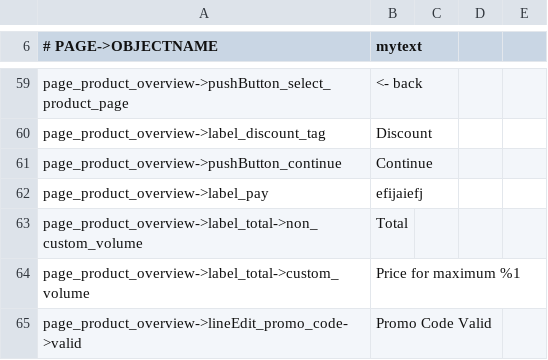
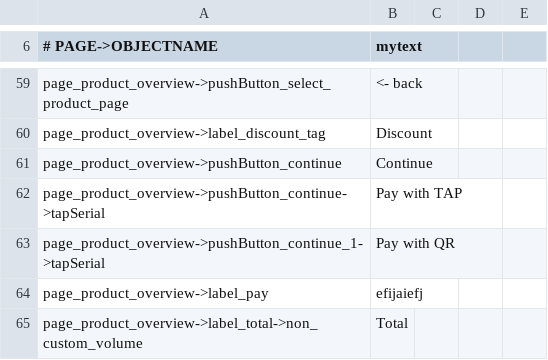
Before and after one commit to opensoapstand/station_computer, a CSV file: ui/references/templates/default/ui_texts.csv, drawn as a sheet; only a part is shown, gaps mark what is left out; the shorter side is filled out with more unchanged rows.

Commit message:
Tap + QR in overview page

```diff
--- a/ui/references/templates/default/ui_texts.csv
+++ b/ui/references/templates/default/ui_texts.csv
@@ -61,2 +61,4 @@ page_product_overview->label_discount_tag,Discount
 page_product_overview->pushButton_continue,Continue
+page_product_overview->pushButton_continue->tapSerial,Pay with TAP
+page_product_overview->pushButton_continue_1->tapSerial,Pay with QR
 page_product_overview->label_pay,efijaiefj
```
Also changed, not shown: 3 other files.
